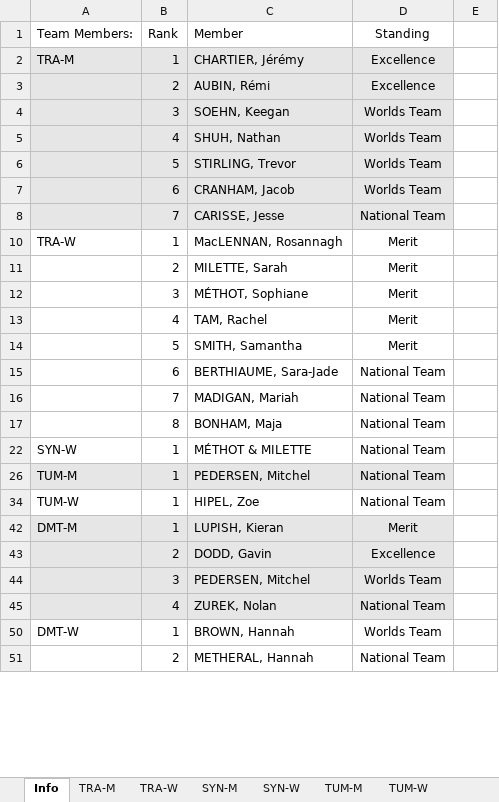
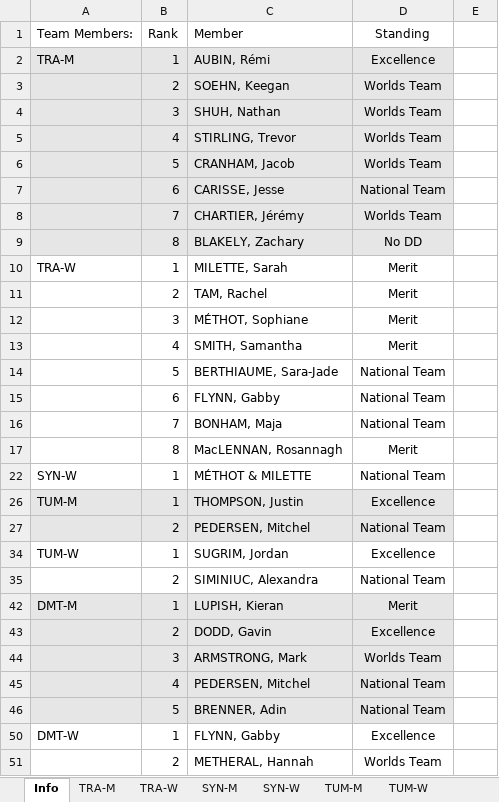
Before and after one commit to trampolinecanada/rankinglists, an Excel workbook: Senior Ranking.xlsm, sheet Info, drawn as a sheet; only a part is shown; values as stored, in another font and other column widths than the file's, no borders; charts and pictures and conditional formats not drawn; 8 other sheets too large or unreadable and not compared; removed rows and columns are numbered as before the commit, all else as after; the diff covers the shown part only; the diff names each change by its address in the sheet, - before the commit and + after, or states it on an @@ line.

```diff
--- a/Senior Ranking.xlsm (sheet Info)
+++ b/Senior Ranking.xlsm (sheet Info)
-C2: CHARTIER, Jérémy
+C2: AUBIN, Rémi
-row 3:  | 2 | AUBIN, Rémi | Excellence
-B3: 3
+B3: 2
-B4: 4
+B4: 3
-B5: 5
+B5: 4
-B6: 6
+B6: 5
-B7: 7
+B7: 6
+row 8:  | 7 | CHARTIER, Jérémy | Worlds Team
+row 9:  | 8 | BLAKELY, Zachary | No DD
-C10: MacLENNAN, Rosannagh
+C10: MILETTE, Sarah
-C11: MILETTE, Sarah
+C11: TAM, Rachel
-C13: TAM, Rachel
+C13: SMITH, Samantha
-row 14:  | 5 | SMITH, Samantha | Merit
+row 14:  | 5 | BERTHIAUME, Sara-Jade | National Team
-C15: BERTHIAUME, Sara-Jade
+C15: FLYNN, Gabby
-C16: MADIGAN, Mariah
+C16: BONHAM, Maja
-row 17:  | 8 | BONHAM, Maja | National Team
+row 17:  | 8 | MacLENNAN, Rosannagh | Merit
-C26: PEDERSEN, Mitchel
+C26: THOMPSON, Justin
-D26: National Team
+D26: Excellence
+row 27:  | 2 | PEDERSEN, Mitchel | National Team
-C34: HIPEL, Zoe
+C34: SUGRIM, Jordan
-D34: National Team
+D34: Excellence
+row 35:  | 2 | SIMINIUC, Alexandra | National Team
-C44: PEDERSEN, Mitchel
+C44: ARMSTRONG, Mark
-C45: ZUREK, Nolan
+C45: PEDERSEN, Mitchel
+row 46:  | 5 | BRENNER, Adin | National Team
-C50: BROWN, Hannah
+C50: FLYNN, Gabby
-D50: Worlds Team
+D50: Excellence
-D51: National Team
+D51: Worlds Team
```
Also changed, not shown: 4 added rows, 1 removed row and 5 edited cells elsewhere in this sheet, formulas that keep their value, Development Ranking.xlsm, Junior Ranking.xlsm, 1 other file.
